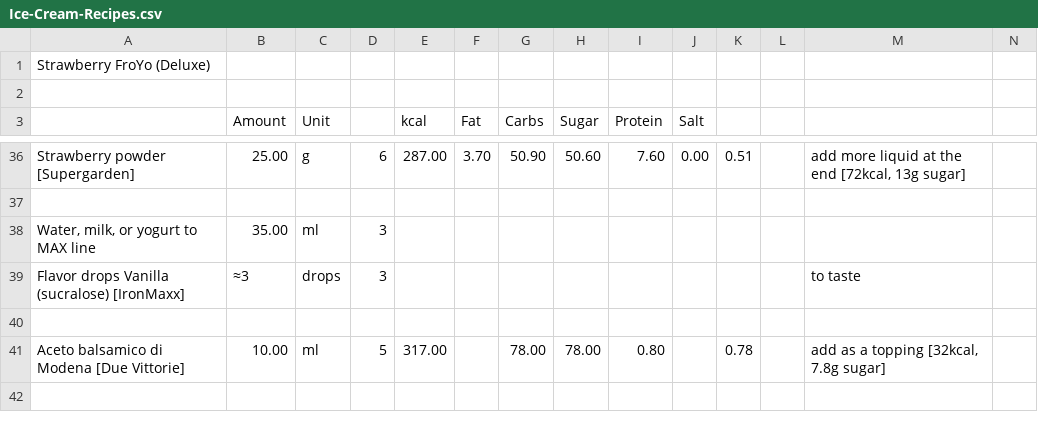
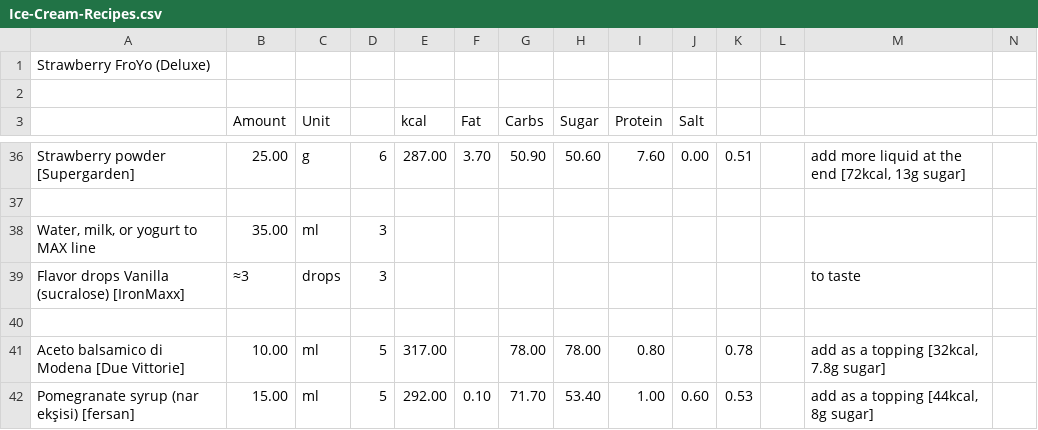
Before and after one commit to jhermann/ice-creamery, a CSV file: recipes/Strawberry FroYo (Deluxe)/Ice-Cream-Recipes.csv, drawn as a sheet; only a part is shown, gaps mark what is left out; rows hold the shown columns only; the diff names each change by its address in the sheet, - before the commit and + after, or states it on an @@ line.

Commit message:
add Pomegranate syrup topping

```diff
--- a/recipes/Strawberry FroYo (Deluxe)/Ice-Cream-Recipes.csv
+++ b/recipes/Strawberry FroYo (Deluxe)/Ice-Cream-Recipes.csv
+row 42: Pomegranate syrup (nar ekşisi) [fersan] | 15.00 | ml | 5 | 292.00 | 0.10 | 71.70 | 53.40 | 1.00 | 0.60 | 0.53 |  | add as a topping [44kcal, 8g sugar]
```
Also changed, not shown: 1 other file.
